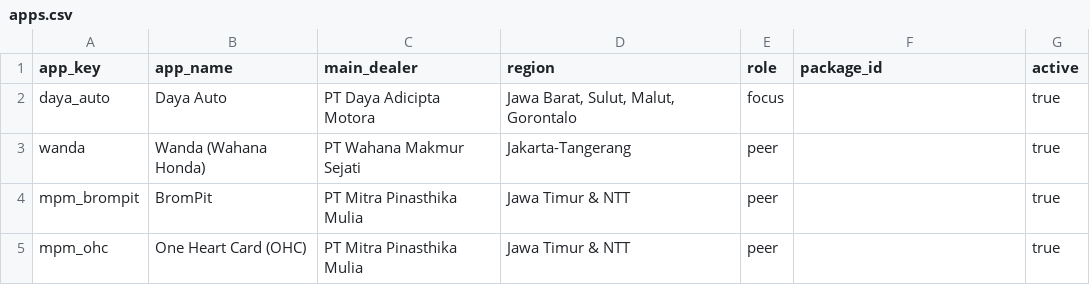
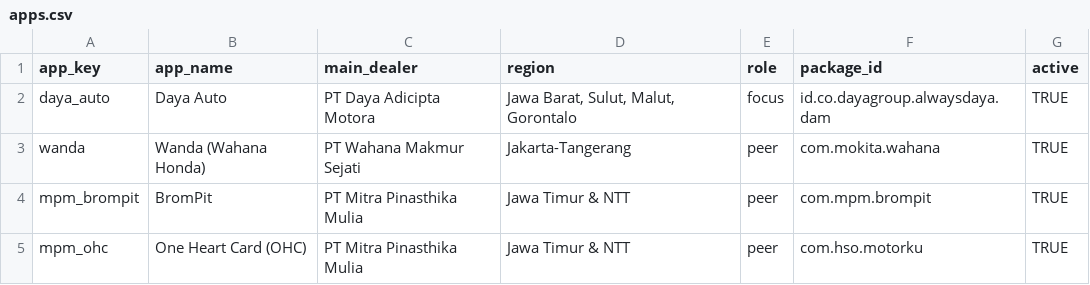
Before and after one commit to Muhammad-Farrhan/daya-auto-review-analytics, a CSV file: data/apps.csv, drawn as a sheet.

Commit message:
Fase 0: perbaiki package_id dan finalisasi daftar aplikasi

```diff
--- a/data/apps.csv
+++ b/data/apps.csv
@@ -1,5 +1,5 @@
 app_key,app_name,main_dealer,region,role,package_id,active
-daya_auto,Daya Auto,PT Daya Adicipta Motora,"Jawa Barat, Sulut, Malut, Gorontalo",focus,,true
-wanda,Wanda (Wahana Honda),PT Wahana Makmur Sejati,Jakarta-Tangerang,peer,,true
-mpm_brompit,BromPit,PT Mitra Pinasthika Mulia,Jawa Timur & NTT,peer,,true
-mpm_ohc,One Heart Card (OHC),PT Mitra Pinasthika Mulia,Jawa Timur & NTT,peer,,true
+daya_auto,Daya Auto,PT Daya Adicipta Motora,"Jawa Barat, Sulut, Malut, Gorontalo",focus,id.co.dayagroup.alwaysdaya.dam,TRUE
+wanda,Wanda (Wahana Honda),PT Wahana Makmur Sejati,Jakarta-Tangerang,peer,com.mokita.wahana,TRUE
+mpm_brompit,BromPit,PT Mitra Pinasthika Mulia,Jawa Timur & NTT,peer,com.mpm.brompit,TRUE
+mpm_ohc,One Heart Card (OHC),PT Mitra Pinasthika Mulia,Jawa Timur & NTT,peer,com.hso.motorku,TRUE
```
Also changed, not shown: 2 other files.
